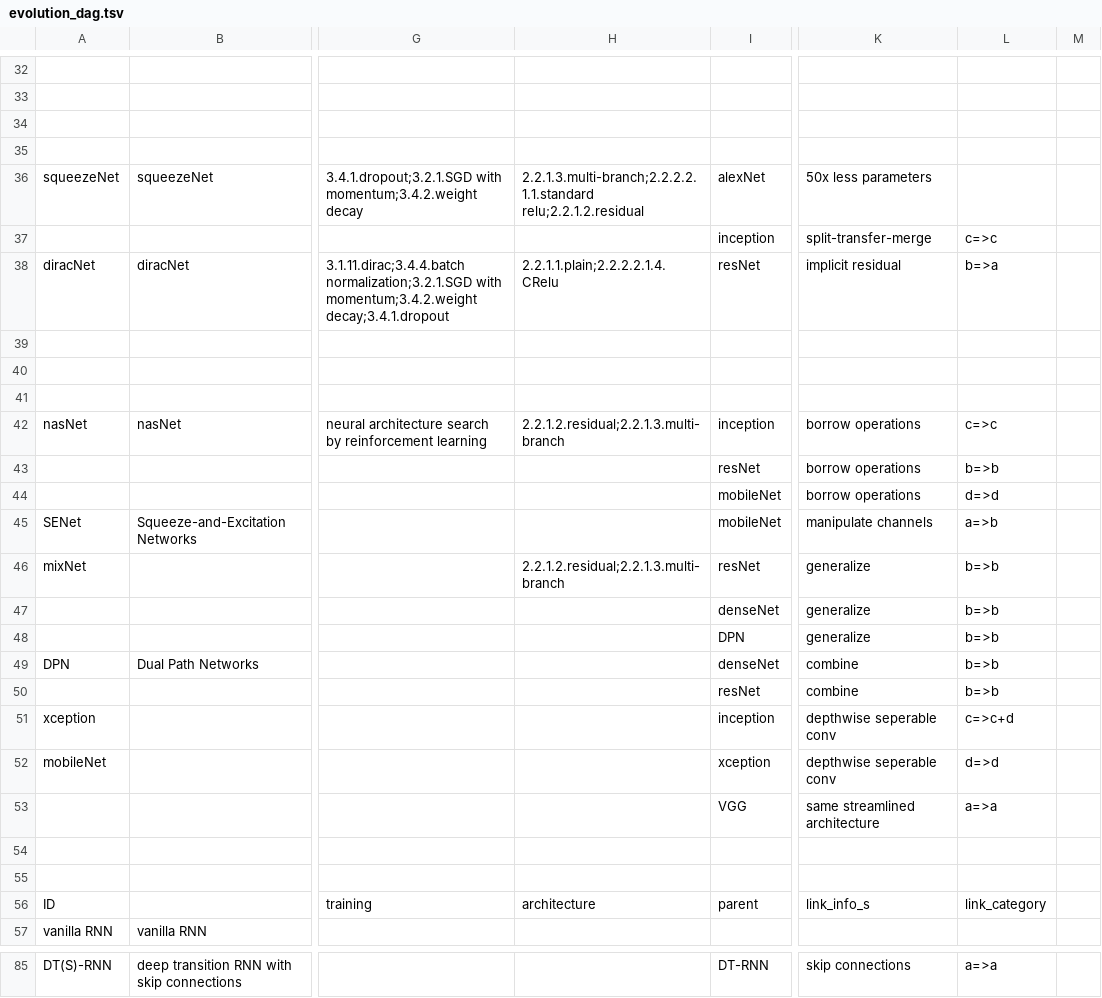
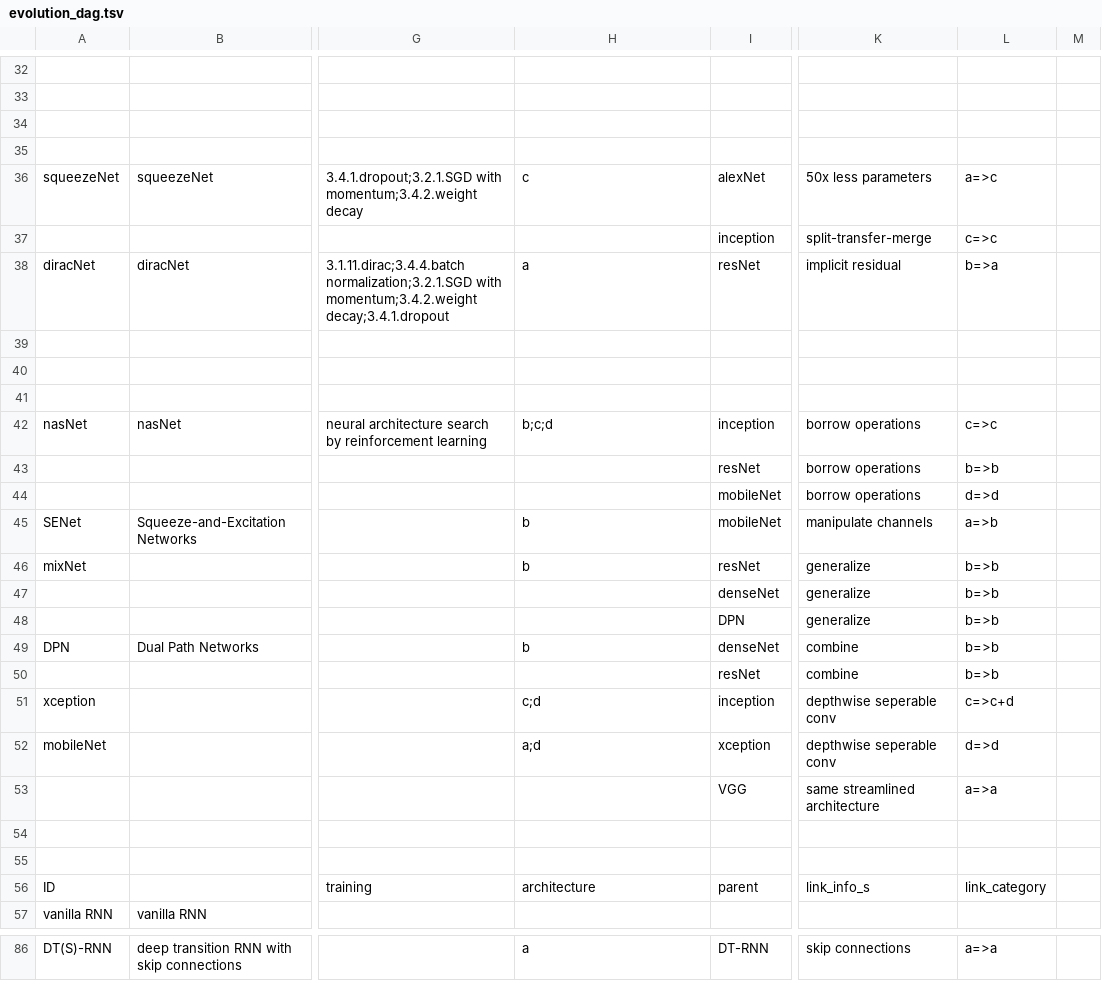
Before and after one commit to wangqianwen0418/DNN-Genealogy, a TSV file: public/data/evolution_dag.tsv, drawn as a sheet; only a part is shown, gaps mark what is left out; addresses are those after the commit; the diff covers the shown part only; the diff names each change by its address in the sheet, - before the commit and + after, or states it on an @@ line.

```diff
--- a/public/data/evolution_dag.tsv
+++ b/public/data/evolution_dag.tsv
-H36: 2.2.1.3.multi-branch;2.2.2.2.1.1.standard relu;2.2.1.2.residual
+H36: c
-L36: (empty)
+L36: a=>c
-H38: 2.2.1.1.plain;2.2.2.2.1.4.CRelu
+H38: a
-H42: 2.2.1.2.residual;2.2.1.3.multi-branch
+H42: b;c;d
-H45: (empty)
+H45: b
-H46: 2.2.1.2.residual;2.2.1.3.multi-branch
+H46: b
-H49: (empty)
+H49: b
-H51: (empty)
+H51: c;d
-H52: (empty)
+H52: a;d
-H86: (empty)
+H86: a
```
Also changed, not shown: 2 added rows, 1 removed row and 47 edited cells elsewhere in this file, 3 other files.
